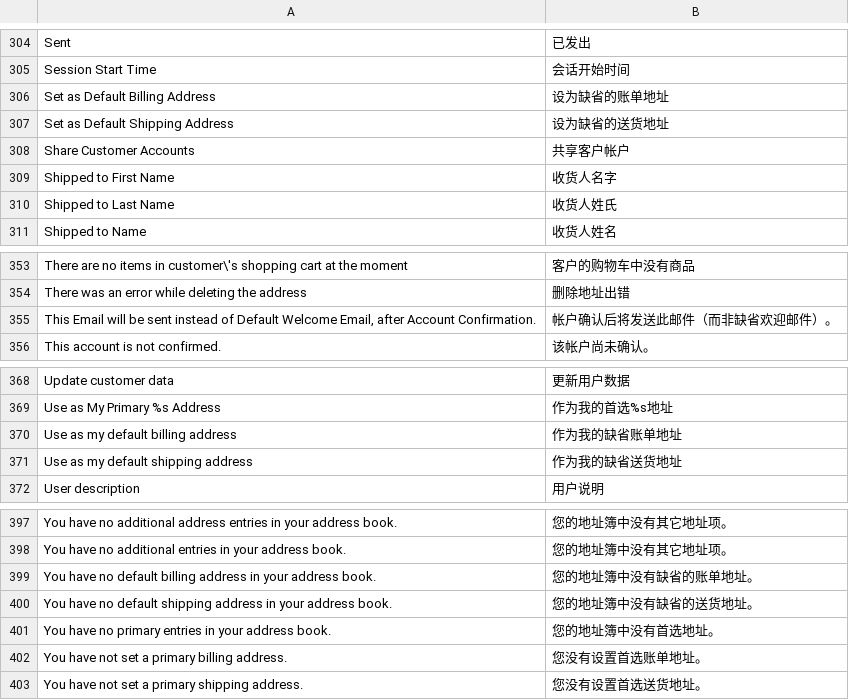
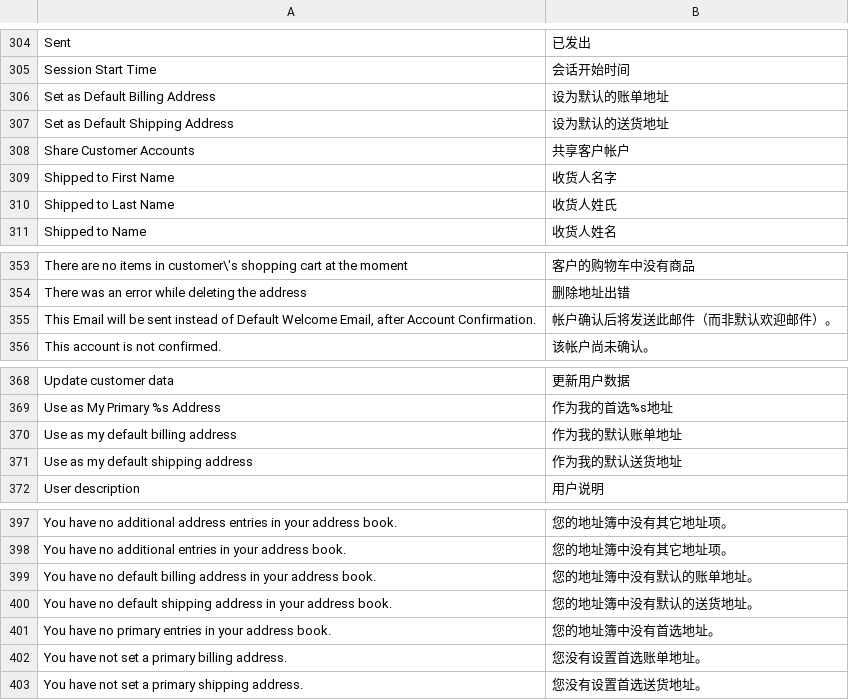
Before and after one commit to amoro119/QINNKO, a CSV file: app/locale/zh_CN/Mage_Customer.csv, drawn as a sheet; only a part is shown, gaps mark what is left out; the diff covers the shown part only.

```diff
--- a/app/locale/zh_CN/Mage_Customer.csv
+++ b/app/locale/zh_CN/Mage_Customer.csv
@@ -305,4 +305,4 @@
 "Session Start Time","会话开始时间"
-"Set as Default Billing Address","设为缺省的账单地址"
-"Set as Default Shipping Address","设为缺省的送货地址"
+"Set as Default Billing Address","设为默认的账单地址"
+"Set as Default Shipping Address","设为默认的送货地址"
 "Share Customer Accounts","共享客户帐户"
@@ -354,3 +354,3 @@
 "There was an error while deleting the address","删除地址出错"
-"This Email will be sent instead of Default Welcome Email, after Account Confirmation.","帐户确认后将发送此邮件（而非缺省欢迎邮件）。"
+"This Email will be sent instead of Default Welcome Email, after Account Confirmation.","帐户确认后将发送此邮件（而非默认欢迎邮件）。"
 "This account is not confirmed.","该帐户尚未确认。"
@@ -369,4 +369,4 @@
 "Use as My Primary %s Address","作为我的首选%s地址"
-"Use as my default billing address","作为我的缺省账单地址"
-"Use as my default shipping address","作为我的缺省送货地址"
+"Use as my default billing address","作为我的默认账单地址"
+"Use as my default shipping address","作为我的默认送货地址"
 "User description","用户说明"
@@ -398,4 +398,4 @@
 "You have no additional entries in your address book.","您的地址簿中没有其它地址项。"
-"You have no default billing address in your address book.","您的地址簿中没有缺省的账单地址。"
-"You have no default shipping address in your address book.","您的地址簿中没有缺省的送货地址。"
+"You have no default billing address in your address book.","您的地址簿中没有默认的账单地址。"
+"You have no default shipping address in your address book.","您的地址簿中没有默认的送货地址。"
 "You have no primary entries in your address book.","您的地址簿中没有首选地址。"
```
Also changed, not shown: 5 added rows and 9 edited cells elsewhere in this file, app/locale/zh_CN/Mage_Checkout.csv, 12 other files.
